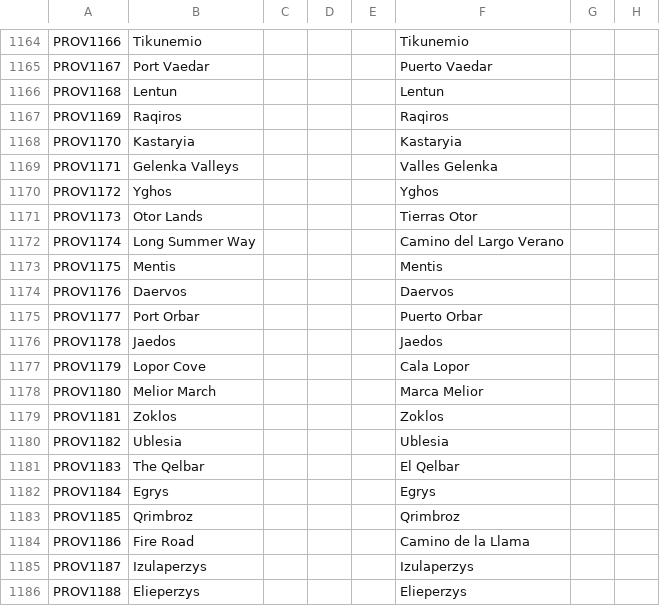
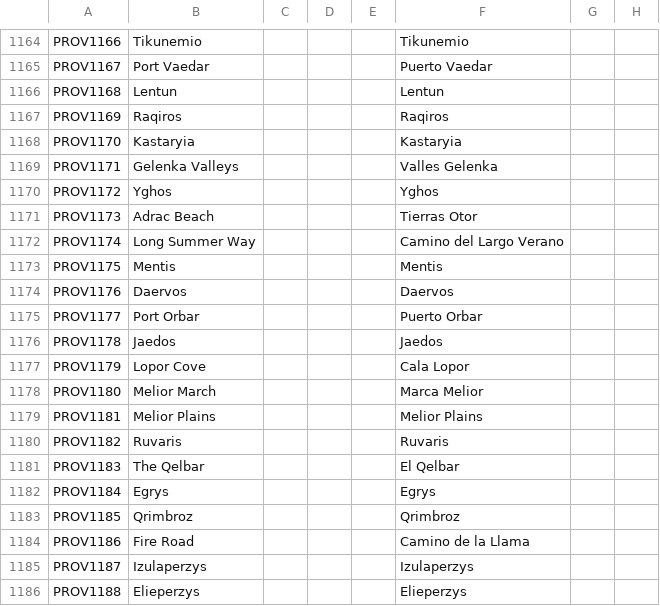
Before and after one commit to STEFFENS-GITHUB/CK2-AGOT-EDITS, a CSV file: localisation/00_province names.csv, drawn as a sheet; only a part is shown, gaps mark what is left out; the diff names each change by its address in the sheet, - before the commit and + after, or states it on an @@ line.

```diff
--- a/localisation/00_province names.csv
+++ b/localisation/00_province names.csv
-B1171: Otor Lands
+B1171: Adrac Beach
-B1179: Zoklos
+B1179: Melior Plains
-F1179: Zoklos
+F1179: Melior Plains
-B1180: Ublesia
+B1180: Ruvaris
-F1180: Ublesia
+F1180: Ruvaris
```
Also changed, not shown: localisation/00_valyria.csv, map/definition.csv, 12 other files.
